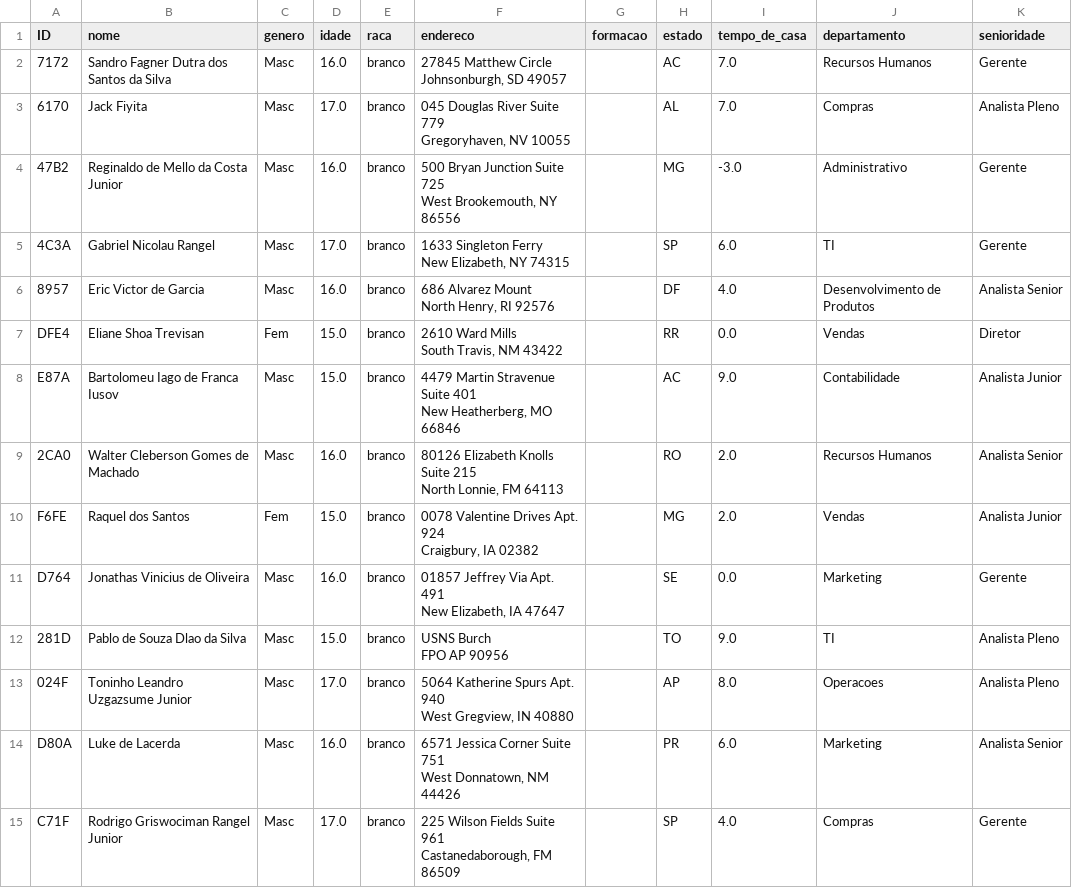
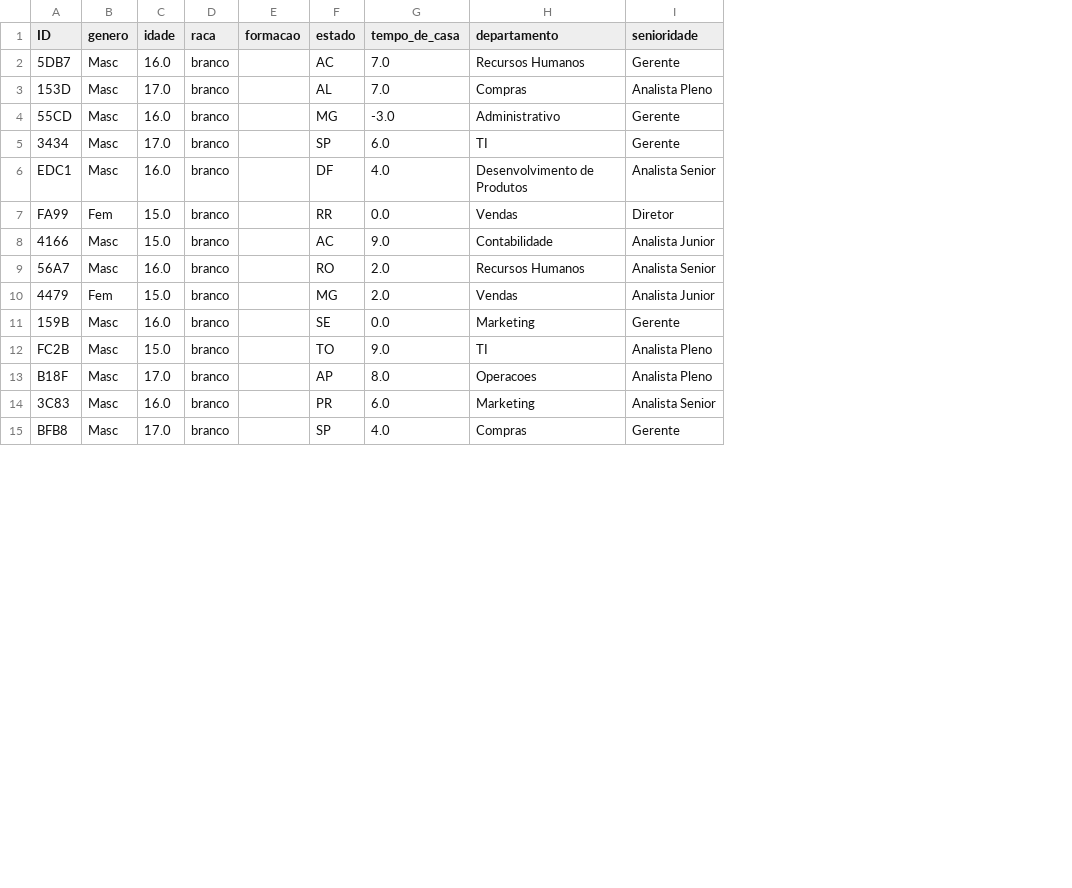
Before and after one commit to Ada-Empregabilidade/adahack-2024-dados, a CSV file: Entregas/DD-08/estagiarios_irregulares.csv, drawn as a sheet; only a part is shown; ↵ is a line break in a cell; the diff covers the shown part only; the diff names each change by its address in the sheet, - before the commit and + after, or states it on an @@ line.

Commit message:
Remoção de nome e endereço

```diff
--- a/Entregas/DD-08/estagiarios_irregulares.csv
+++ b/Entregas/DD-08/estagiarios_irregulares.csv
-column B (nome), rows 2-15: Sandro Fagner Dutra dos Santos da Silva | Jack Fiyita | Reginaldo de Mello da Costa Junior | Gabriel Nicolau Rangel | Eric Victor de Garcia | Eliane Shoa Trevisan | Bartolomeu Iago de Franca Iusov | Walter Cleberson Gomes de Machado | Raquel dos Santos | Jonathas Vinicius de Oliveira | Pablo de Souza Dlao da Silva | Toninho Leandro Uzgazsume Junior | Luke de Lacerda | Rodrigo Griswociman Rangel Junior
-column F (endereco), rows 2-15: 27845 Matthew Circle ↵ Johnsonburgh, SD 49057 | 045 Douglas River Suite 779 ↵ Gregoryhaven, NV 10055 | 500 Bryan Junction Suite 725 ↵ West Brookemouth, NY 86556 | 1633 Singleton Ferry ↵ New Elizabeth, NY 74315 | 686 Alvarez Mount ↵ North Henry, RI 92576 | 2610 Ward Mills ↵ South Travis, NM 43422 | 4479 Martin Stravenue Suite 401 ↵ New Heatherberg, MO 66846 | 80126 Elizabeth Knolls Suite 215 ↵ North Lonnie, FM 64113 | 0078 Valentine Drives Apt. 924 ↵ Craigbury, IA 02382 | 01857 Jeffrey Via Apt. 491 ↵ New Elizabeth, IA 47647 | USNS Burch ↵ FPO AP 90956 | 5064 Katherine Spurs Apt. 940 ↵ West Gregview, IN 40880 | 6571 Jessica Corner Suite 751 ↵ West Donnatown, NM 44426 | 225 Wilson Fields Suite 961 ↵ Castanedaborough, FM 86509
-A2 (ID): 7172
+A2 (ID): 5DB7
-A3 (ID): 6170
+A3 (ID): 153D
-A4 (ID): 47B2
+A4 (ID): 55CD
-A5 (ID): 4C3A
+A5 (ID): 3434
-A6 (ID): 8957
+A6 (ID): EDC1
-A7 (ID): DFE4
+A7 (ID): FA99
-A8 (ID): E87A
+A8 (ID): 4166
-A9 (ID): 2CA0
+A9 (ID): 56A7
-A10 (ID): F6FE
+A10 (ID): 4479
-A11 (ID): D764
+A11 (ID): 159B
-A12 (ID): 281D
+A12 (ID): FC2B
-A13 (ID): 024F
+A13 (ID): B18F
-A14 (ID): D80A
+A14 (ID): 3C83
-A15 (ID): C71F
+A15 (ID): BFB8
```
Also changed, not shown: 14 edited cells elsewhere in this file, 3 other files.
